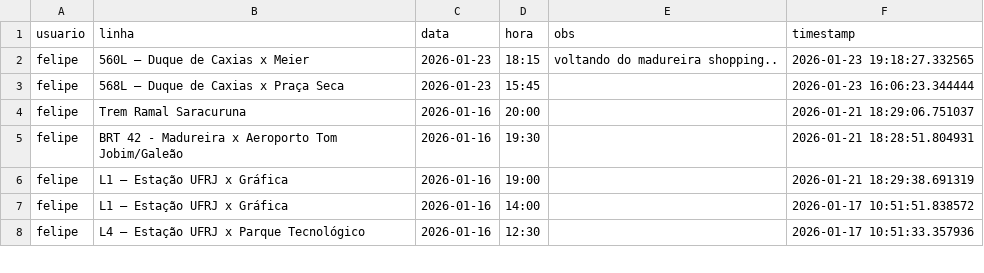
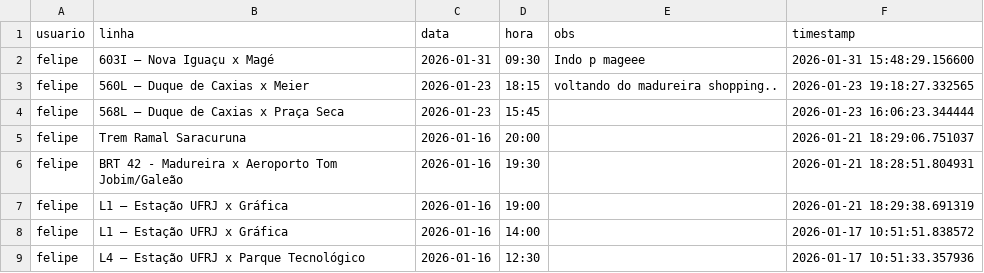
Before and after one commit to milet-o/buslog, a CSV file: viagens.csv, drawn as a sheet; only a part is shown; the diff names each change by its address in the sheet, - before the commit and + after, or states it on an @@ line.

Commit message:
Update Background

```diff
--- a/viagens.csv
+++ b/viagens.csv
+row 2: felipe | 603I – Nova Iguaçu x Magé | 2026-01-31 | 09:30 | Indo p mageee | 2026-01-31 15:48:29.156600
```
